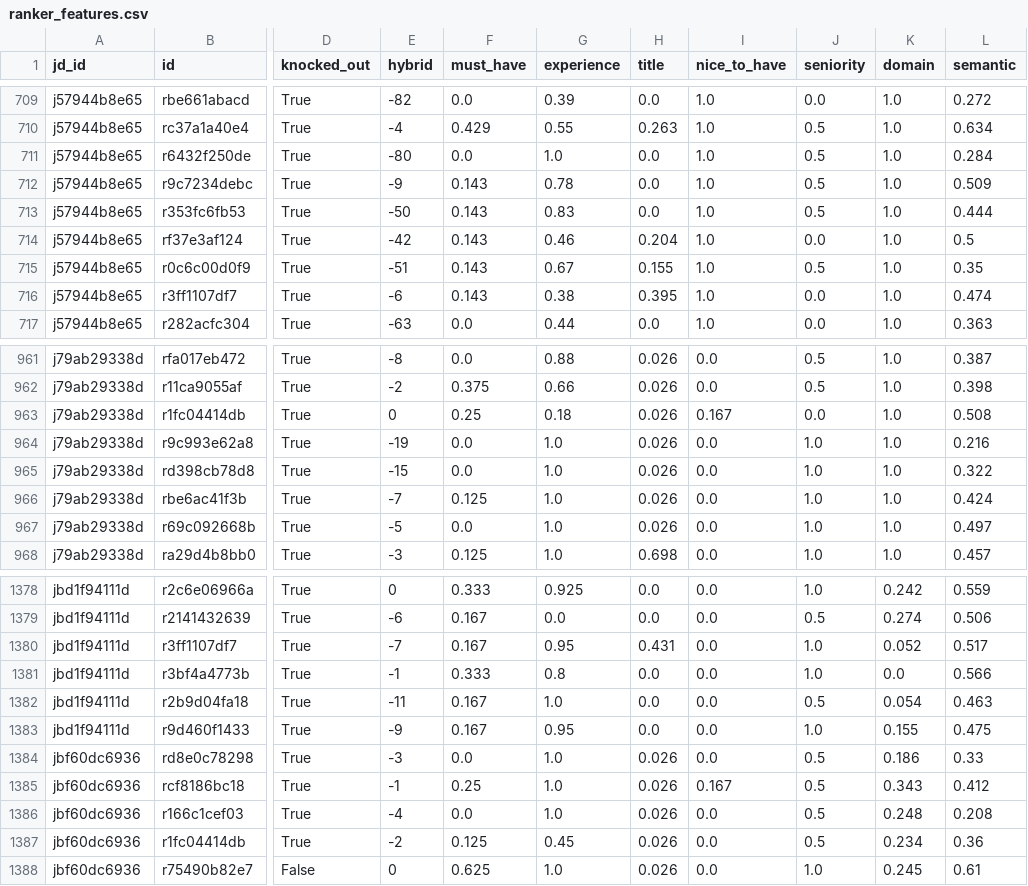
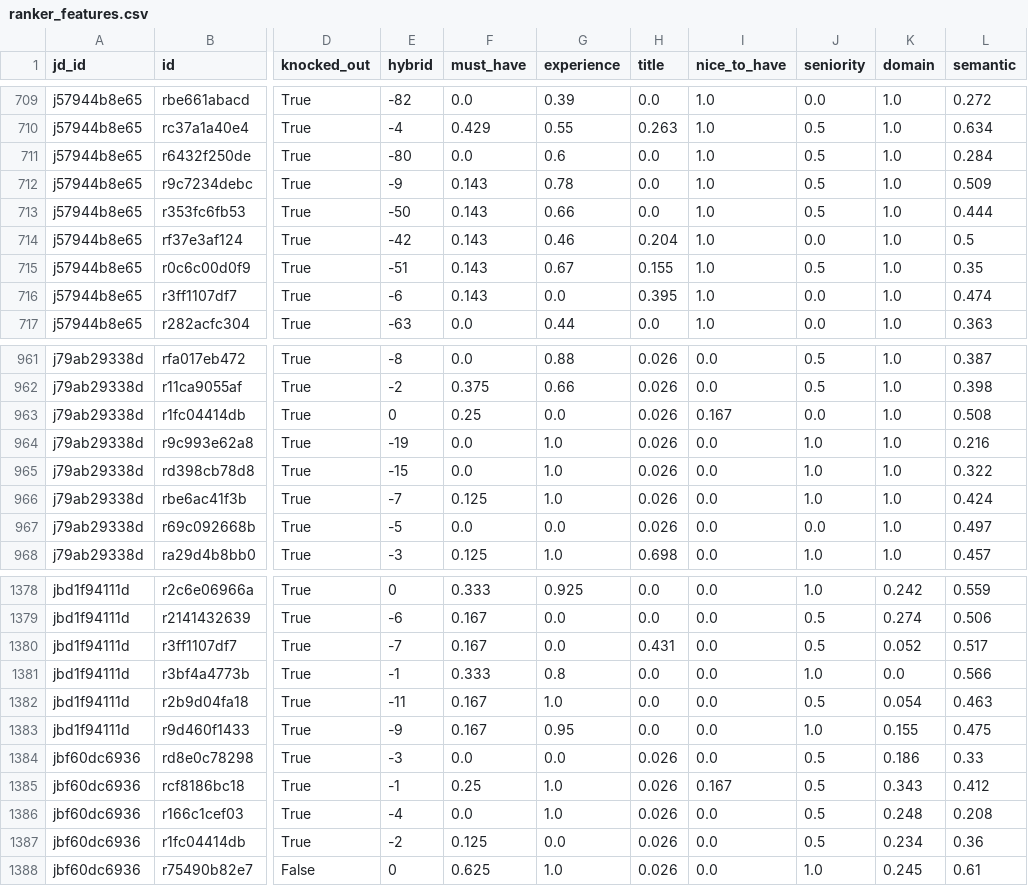
Before and after one commit to mariia-tt/recruiter-assistant, a CSV file: eval/results/ranker_features.csv, drawn as a sheet; only a part is shown, gaps mark what is left out; the diff covers the shown part only; the diff names each change by its address in the sheet, - before the commit and + after, or states it on an @@ line.

```diff
--- a/eval/results/ranker_features.csv
+++ b/eval/results/ranker_features.csv
-G711 (experience): 1.0
+G711 (experience): 0.6
-G713 (experience): 0.83
+G713 (experience): 0.66
-G716 (experience): 0.38
+G716 (experience): 0.0
-G963 (experience): 0.18
+G963 (experience): 0.0
-G967 (experience): 1.0
+G967 (experience): 0.0
-J967 (seniority): 1.0
+J967 (seniority): 0.0
-G1380 (experience): 0.95
+G1380 (experience): 0.0
-J1380 (seniority): 1.0
+J1380 (seniority): 0.5
-G1384 (experience): 1.0
+G1384 (experience): 0.0
-G1387 (experience): 0.45
+G1387 (experience): 0.0
```
Also changed, not shown: 92 edited cells elsewhere in this file, 18 other files.
